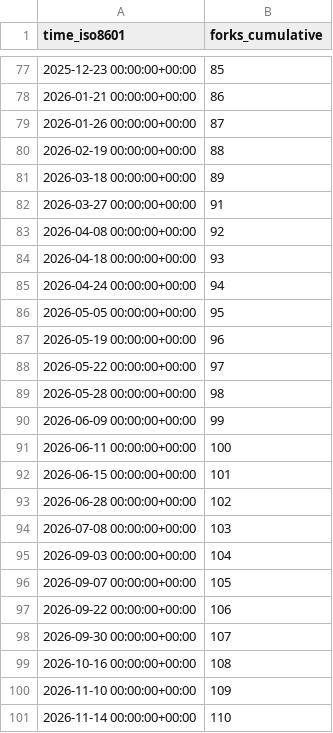
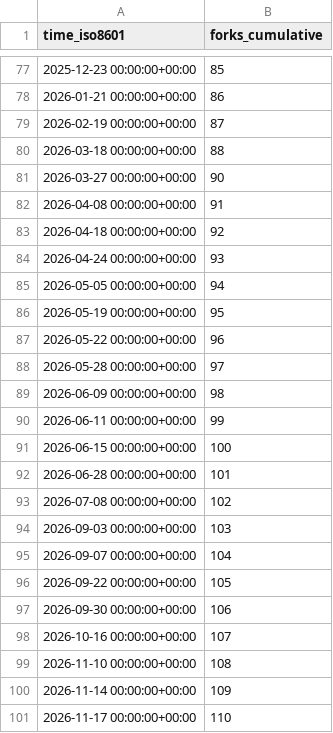
Before and after one commit to rokath/trice, a CSV file: rokath/trice/ghrs-data/forks.csv, drawn as a sheet; only a part is shown, gaps mark what is left out.

```diff
--- a/rokath/trice/ghrs-data/forks.csv
+++ b/rokath/trice/ghrs-data/forks.csv
@@ -78,24 +78,24 @@ time_iso8601,forks_cumulative
 2026-01-21 00:00:00+00:00,86
-2026-01-26 00:00:00+00:00,87
-2026-02-19 00:00:00+00:00,88
-2026-03-18 00:00:00+00:00,89
-2026-03-27 00:00:00+00:00,91
-2026-04-08 00:00:00+00:00,92
-2026-04-18 00:00:00+00:00,93
-2026-04-24 00:00:00+00:00,94
-2026-05-05 00:00:00+00:00,95
-2026-05-19 00:00:00+00:00,96
-2026-05-22 00:00:00+00:00,97
-2026-05-28 00:00:00+00:00,98
-2026-06-09 00:00:00+00:00,99
-2026-06-11 00:00:00+00:00,100
-2026-06-15 00:00:00+00:00,101
-2026-06-28 00:00:00+00:00,102
-2026-07-08 00:00:00+00:00,103
-2026-09-03 00:00:00+00:00,104
-2026-09-07 00:00:00+00:00,105
-2026-09-22 00:00:00+00:00,106
-2026-09-30 00:00:00+00:00,107
-2026-10-16 00:00:00+00:00,108
-2026-11-10 00:00:00+00:00,109
-2026-11-14 00:00:00+00:00,110
+2026-02-19 00:00:00+00:00,87
+2026-03-18 00:00:00+00:00,88
+2026-03-27 00:00:00+00:00,90
+2026-04-08 00:00:00+00:00,91
+2026-04-18 00:00:00+00:00,92
+2026-04-24 00:00:00+00:00,93
+2026-05-05 00:00:00+00:00,94
+2026-05-19 00:00:00+00:00,95
+2026-05-22 00:00:00+00:00,96
+2026-05-28 00:00:00+00:00,97
+2026-06-09 00:00:00+00:00,98
+2026-06-11 00:00:00+00:00,99
+2026-06-15 00:00:00+00:00,100
+2026-06-28 00:00:00+00:00,101
+2026-07-08 00:00:00+00:00,102
+2026-09-03 00:00:00+00:00,103
+2026-09-07 00:00:00+00:00,104
+2026-09-22 00:00:00+00:00,105
+2026-09-30 00:00:00+00:00,106
+2026-10-16 00:00:00+00:00,107
+2026-11-10 00:00:00+00:00,108
+2026-11-14 00:00:00+00:00,109
+2026-11-17 00:00:00+00:00,110
```
